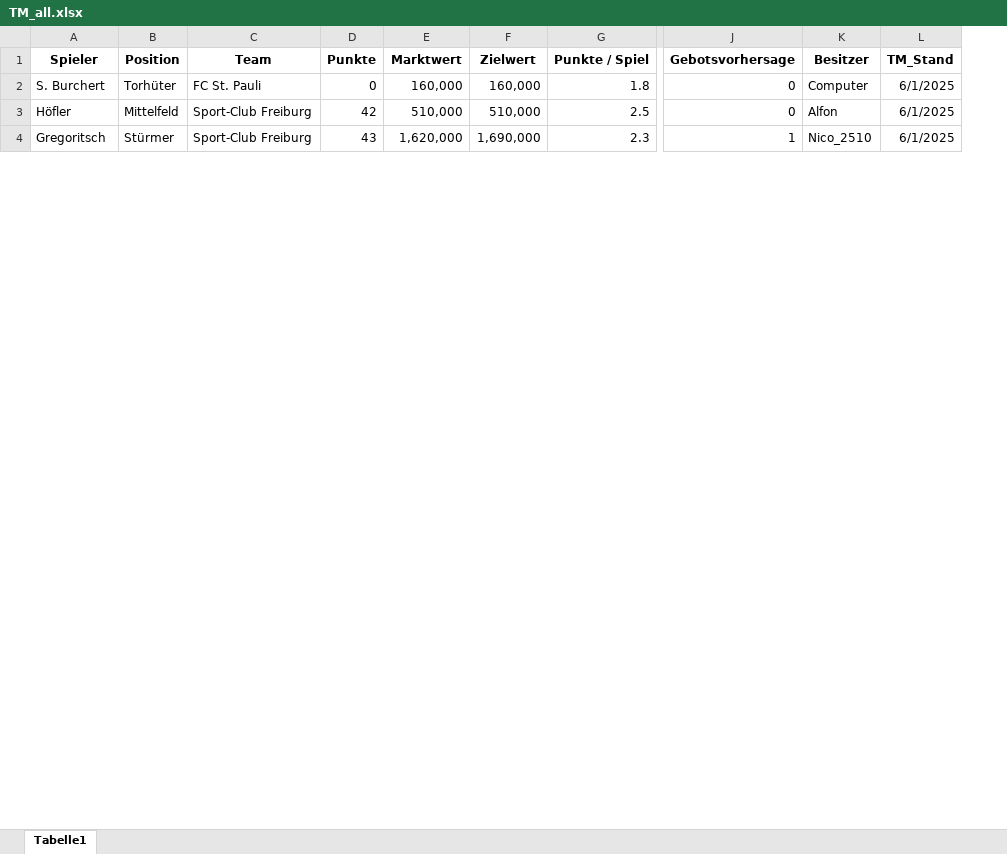
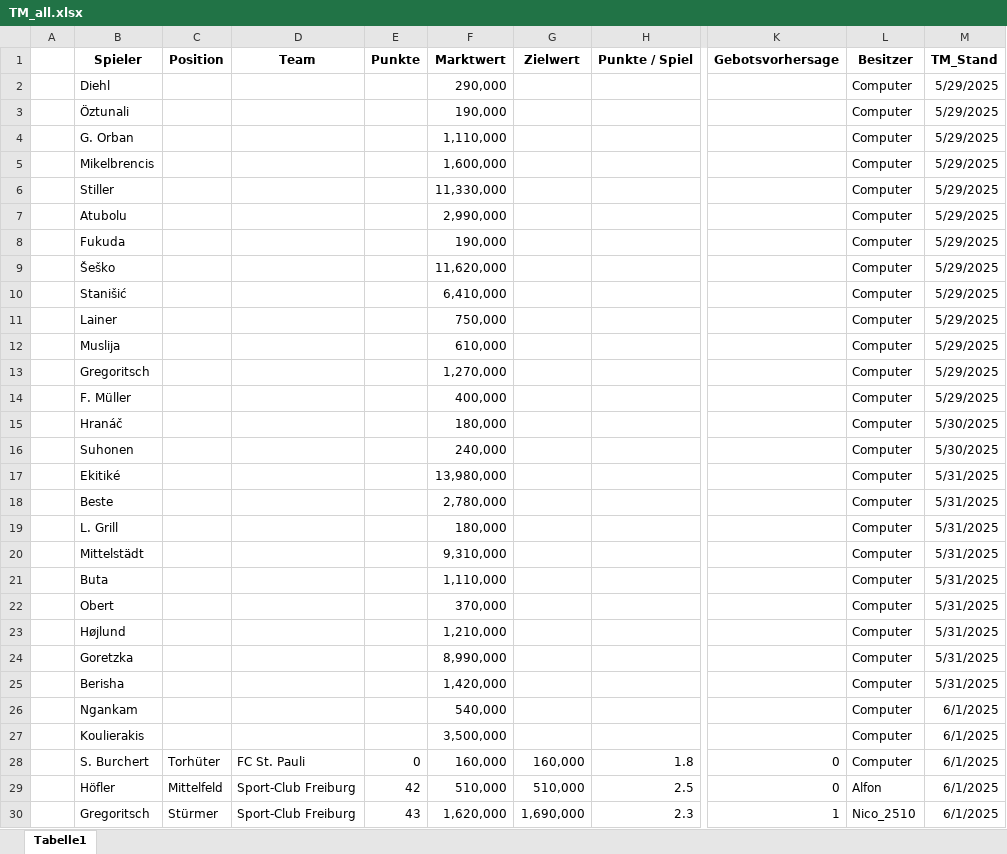
Before and after one commit to ternes90/comunio, an Excel workbook: TM_all.xlsx, sheet Tabelle1, drawn as a sheet; only a part is shown, gaps mark what is left out; values as stored, in another font and other column widths than the file's, no borders; rows hold the shown columns only; the diff covers the shown part only; the diff names each change by its address in the sheet, - before the commit and + after, or states it on an @@ line.

```diff
--- a/TM_all.xlsx (sheet Tabelle1)
+++ b/TM_all.xlsx (sheet Tabelle1)
+column A, empty
+row 2:  | Diehl |  |  |  | 290,000 |  |  |  | Computer | 5/29/2025
+row 3:  | Öztunali |  |  |  | 190,000 |  |  |  | Computer | 5/29/2025
+row 4:  | G. Orban |  |  |  | 1,110,000 |  |  |  | Computer | 5/29/2025
+row 5:  | Mikelbrencis |  |  |  | 1,600,000 |  |  |  | Computer | 5/29/2025
+row 6:  | Stiller |  |  |  | 11,330,000 |  |  |  | Computer | 5/29/2025
+row 7:  | Atubolu |  |  |  | 2,990,000 |  |  |  | Computer | 5/29/2025
+row 8:  | Fukuda |  |  |  | 190,000 |  |  |  | Computer | 5/29/2025
+row 9:  | Šeško |  |  |  | 11,620,000 |  |  |  | Computer | 5/29/2025
+row 10:  | Stanišić |  |  |  | 6,410,000 |  |  |  | Computer | 5/29/2025
+row 11:  | Lainer |  |  |  | 750,000 |  |  |  | Computer | 5/29/2025
+row 12:  | Muslija |  |  |  | 610,000 |  |  |  | Computer | 5/29/2025
+row 13:  | Gregoritsch |  |  |  | 1,270,000 |  |  |  | Computer | 5/29/2025
+row 14:  | F. Müller |  |  |  | 400,000 |  |  |  | Computer | 5/29/2025
+row 15:  | Hranáč |  |  |  | 180,000 |  |  |  | Computer | 5/30/2025
+row 16:  | Suhonen |  |  |  | 240,000 |  |  |  | Computer | 5/30/2025
+row 17:  | Ekitiké |  |  |  | 13,980,000 |  |  |  | Computer | 5/31/2025
+row 18:  | Beste |  |  |  | 2,780,000 |  |  |  | Computer | 5/31/2025
+row 19:  | L. Grill |  |  |  | 180,000 |  |  |  | Computer | 5/31/2025
+row 20:  | Mittelstädt |  |  |  | 9,310,000 |  |  |  | Computer | 5/31/2025
+row 21:  | Buta |  |  |  | 1,110,000 |  |  |  | Computer | 5/31/2025
+row 22:  | Obert |  |  |  | 370,000 |  |  |  | Computer | 5/31/2025
+row 23:  | Højlund |  |  |  | 1,210,000 |  |  |  | Computer | 5/31/2025
+row 24:  | Goretzka |  |  |  | 8,990,000 |  |  |  | Computer | 5/31/2025
+row 25:  | Berisha |  |  |  | 1,420,000 |  |  |  | Computer | 5/31/2025
+row 26:  | Ngankam |  |  |  | 540,000 |  |  |  | Computer | 6/1/2025
+row 27:  | Koulierakis |  |  |  | 3,500,000 |  |  |  | Computer | 6/1/2025
```
Also changed, not shown: 86 added rows elsewhere in this sheet, TRANSFERS_all.xlsx, 3 other files.
